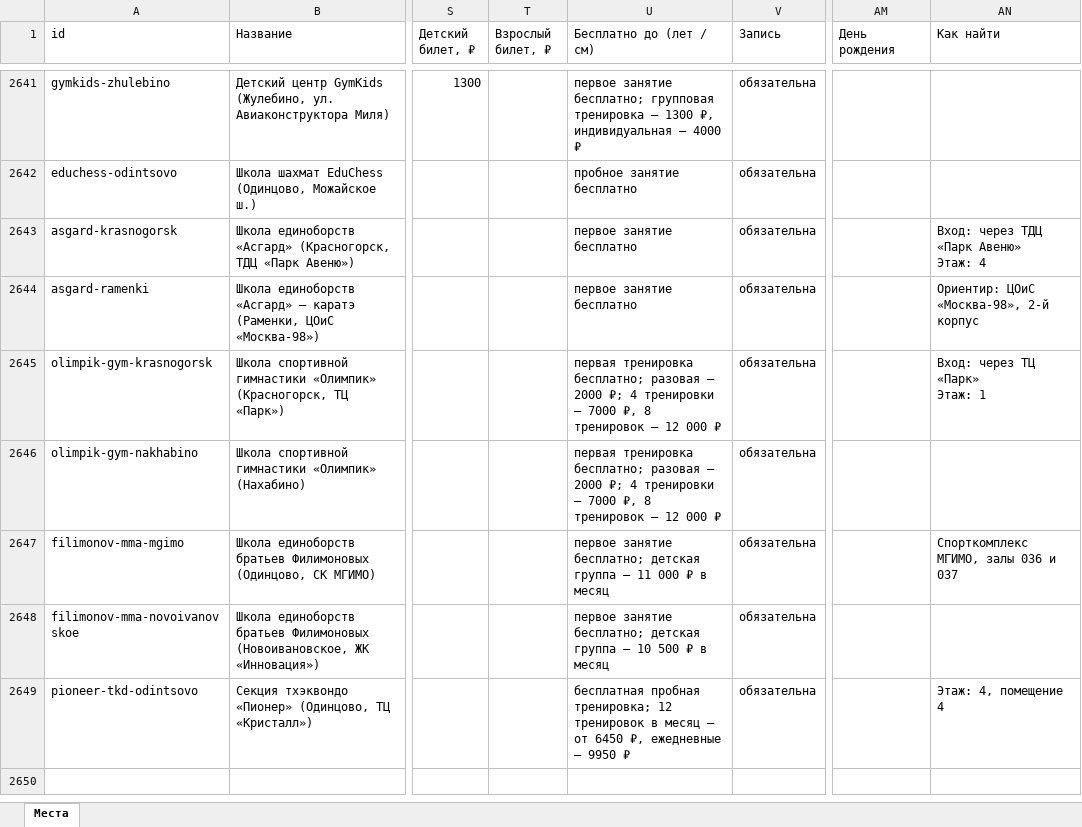
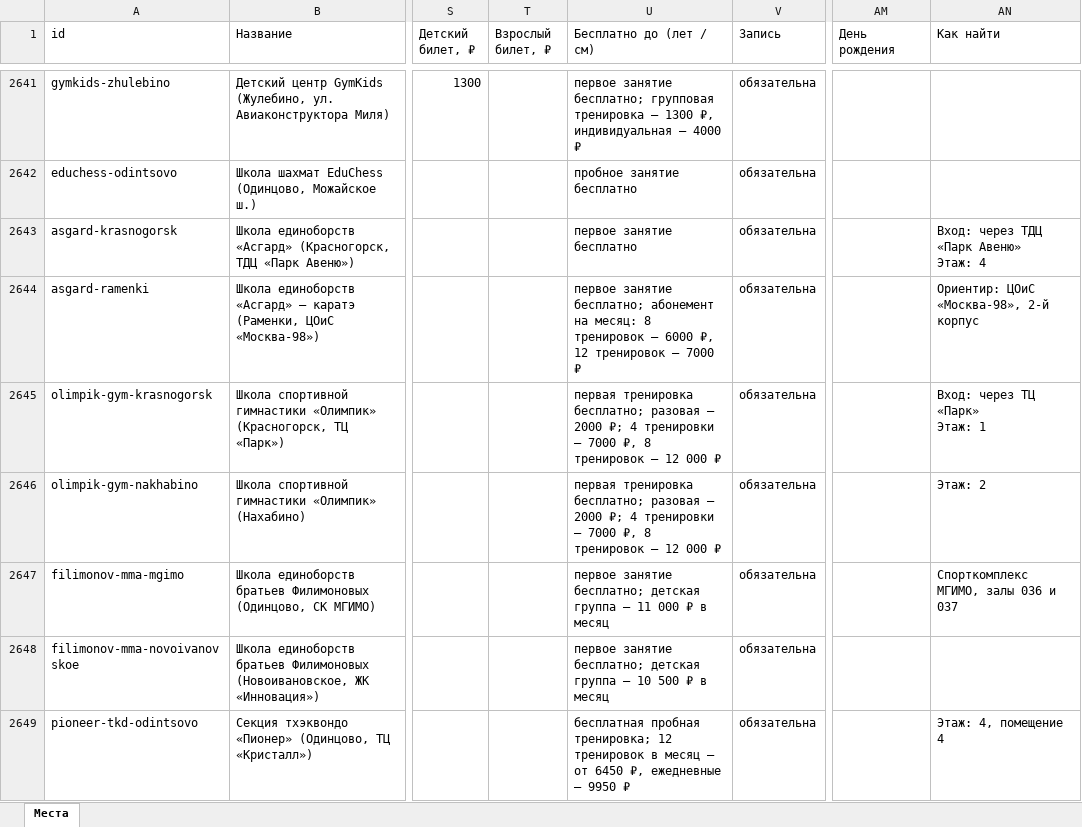
Before and after one commit to vadimsurov-apps/kudapoiti-data, an Excel workbook: data/parts/sections.xlsx, sheet Места, drawn as a sheet; only a part is shown, gaps mark what is left out; values as stored, in another font and other column widths than the file's, no borders; the diff names each change by its address in the sheet, - before the commit and + after, or states it on an @@ line.

```diff
--- a/data/parts/sections.xlsx (sheet Места)
+++ b/data/parts/sections.xlsx (sheet Места)
-U2644 (Бесплатно до (лет / см)): первое занятие бесплатно
+U2644 (Бесплатно до (лет / см)): первое занятие бесплатно; абонемент на месяц: 8 тренировок — 6000 ₽, 12 тренировок — 7000 ₽
-AN2646 (Как найти): (empty)
+AN2646 (Как найти): Этаж: 2
```
Also changed, not shown: data/parts/creative.xlsx, 5 other files.
